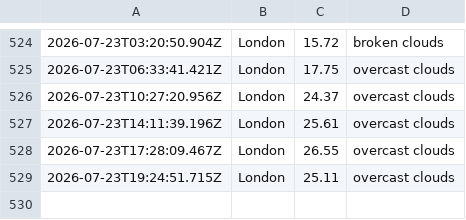
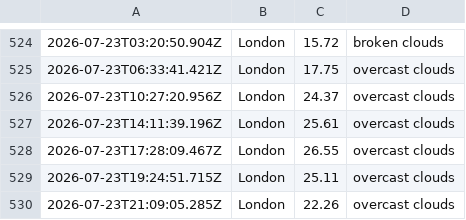
Before and after one commit to ialakija98/Weather-app-js, a CSV file: data/weather_log.csv, drawn as a sheet; only a part is shown, gaps mark what is left out; the diff names each change by its address in the sheet, - before the commit and + after, or states it on an @@ line.

```diff
--- a/data/weather_log.csv
+++ b/data/weather_log.csv
+row 530: 2026-07-23T21:09:05.285Z | London | 22.26 | overcast clouds
```
Also changed, not shown: 1 other file.
